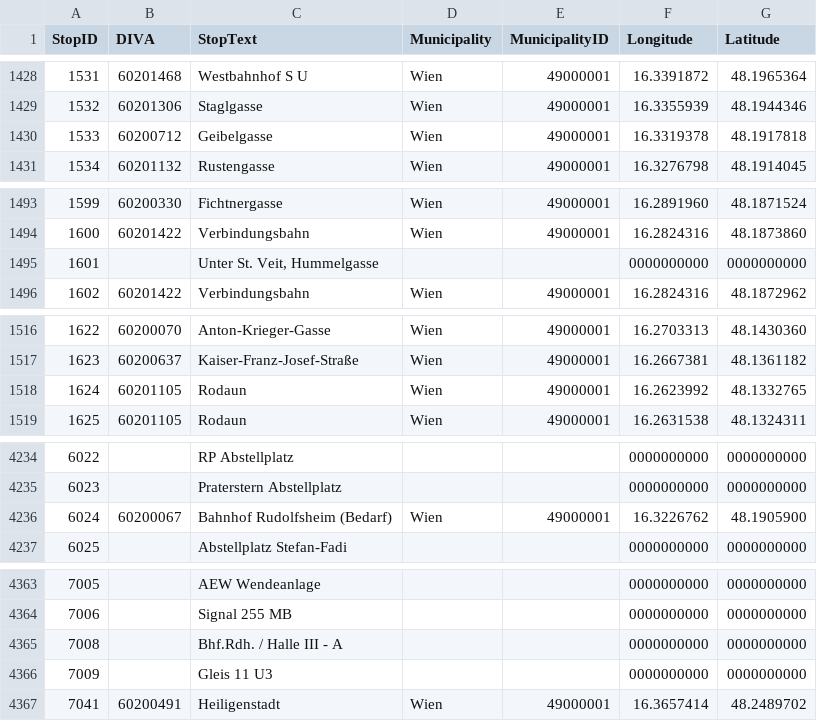
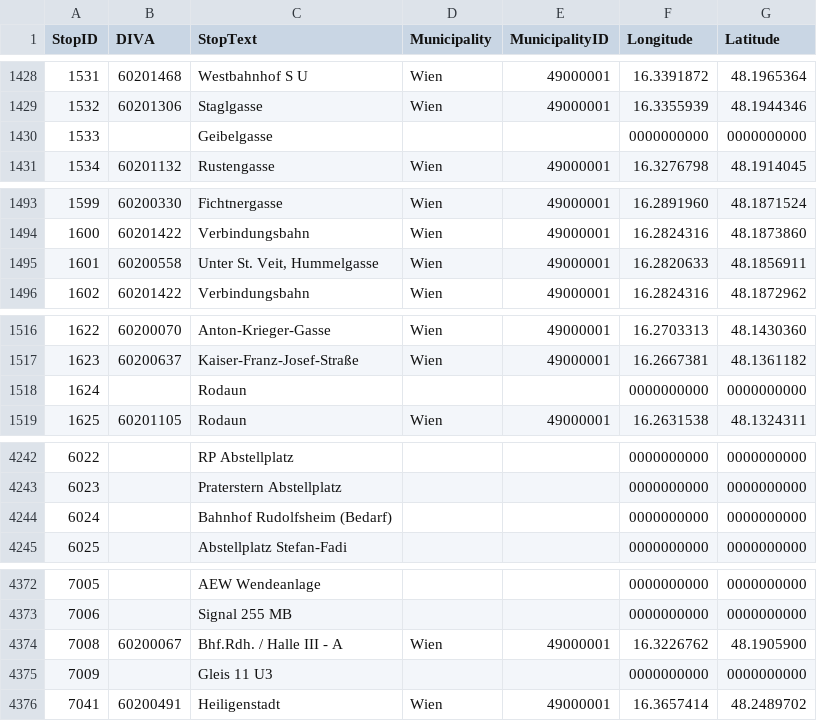
Before and after one commit to Findus23/route.lw1.at, a CSV file: color-data/data_wien/wienerlinien-ogd-haltepunkte.csv, drawn as a sheet; only a part is shown, gaps mark what is left out; removed rows and columns are numbered as before the commit, all else as after; the diff covers the shown part only; the diff names each change by its address in the sheet, - before the commit and + after, or states it on an @@ line.

```diff
--- a/color-data/data_wien/wienerlinien-ogd-haltepunkte.csv
+++ b/color-data/data_wien/wienerlinien-ogd-haltepunkte.csv
-row 1430: 1533 | 60200712 | Geibelgasse | Wien | 49000001 | 16.3319378 | 48.1917818
+row 1430: 1533 |  | Geibelgasse |  |  | 0000000000 | 0000000000
-row 1495: 1601 |  | Unter St. Veit, Hummelgasse |  |  | 0000000000 | 0000000000
+row 1495: 1601 | 60200558 | Unter St. Veit, Hummelgasse | Wien | 49000001 | 16.2820633 | 48.1856911
-row 1518: 1624 | 60201105 | Rodaun | Wien | 49000001 | 16.2623992 | 48.1332765
+row 1518: 1624 |  | Rodaun |  |  | 0000000000 | 0000000000
@@ column A (StopID) renumbered between rows 3202 and 4452 @@
-row 4236: 6024 | 60200067 | Bahnhof Rudolfsheim (Bedarf) | Wien | 49000001 | 16.3226762 | 48.1905900
+row 4244: 6024 |  | Bahnhof Rudolfsheim (Bedarf) |  |  | 0000000000 | 0000000000
-row 4365: 7008 |  | Bhf.Rdh. / Halle III - A |  |  | 0000000000 | 0000000000
+row 4374: 7008 | 60200067 | Bhf.Rdh. / Halle III - A | Wien | 49000001 | 16.3226762 | 48.1905900
```
Also changed, not shown: 15 added rows, 10 removed rows and 3 moved rows elsewhere in this file, color-data/osm_wiki_ptna/05_vor.csv, color-data/osm_wiki_ptna/07_tirol.csv, 4 other files.
